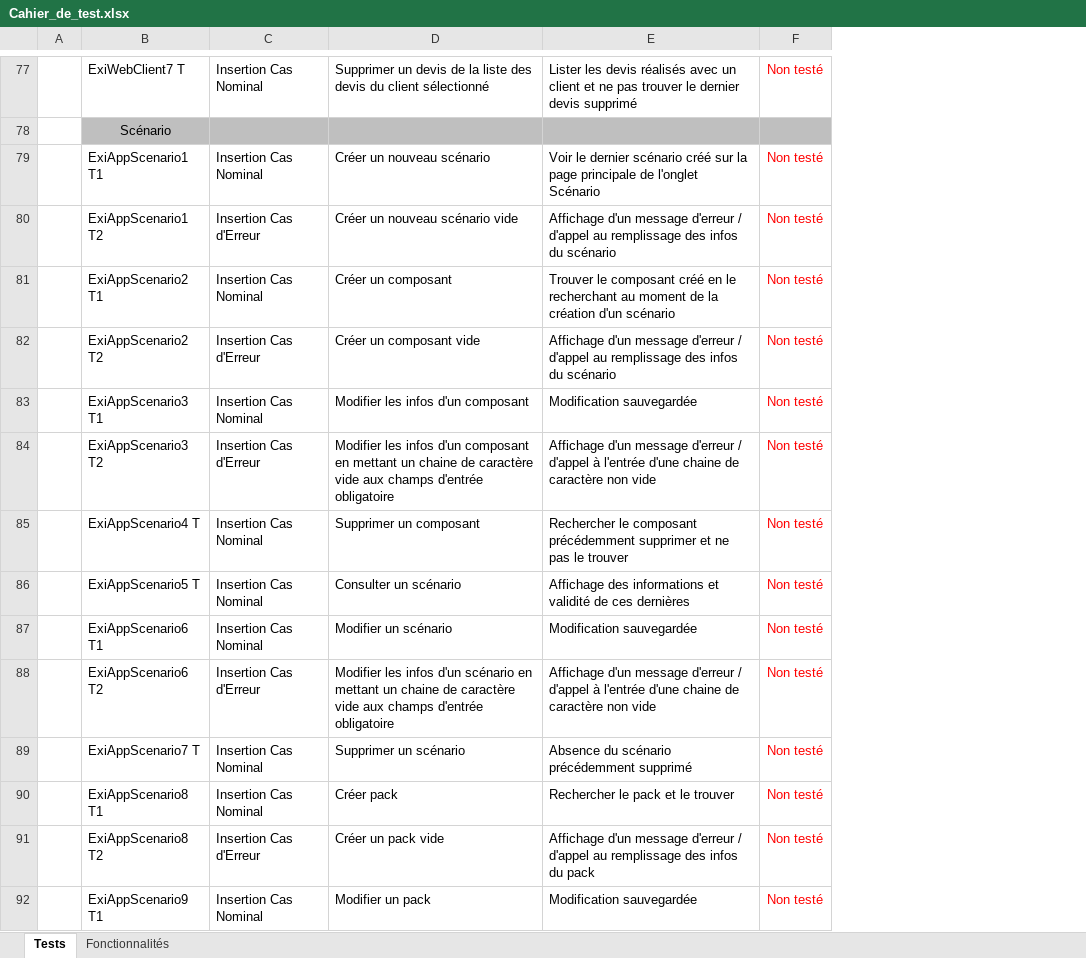
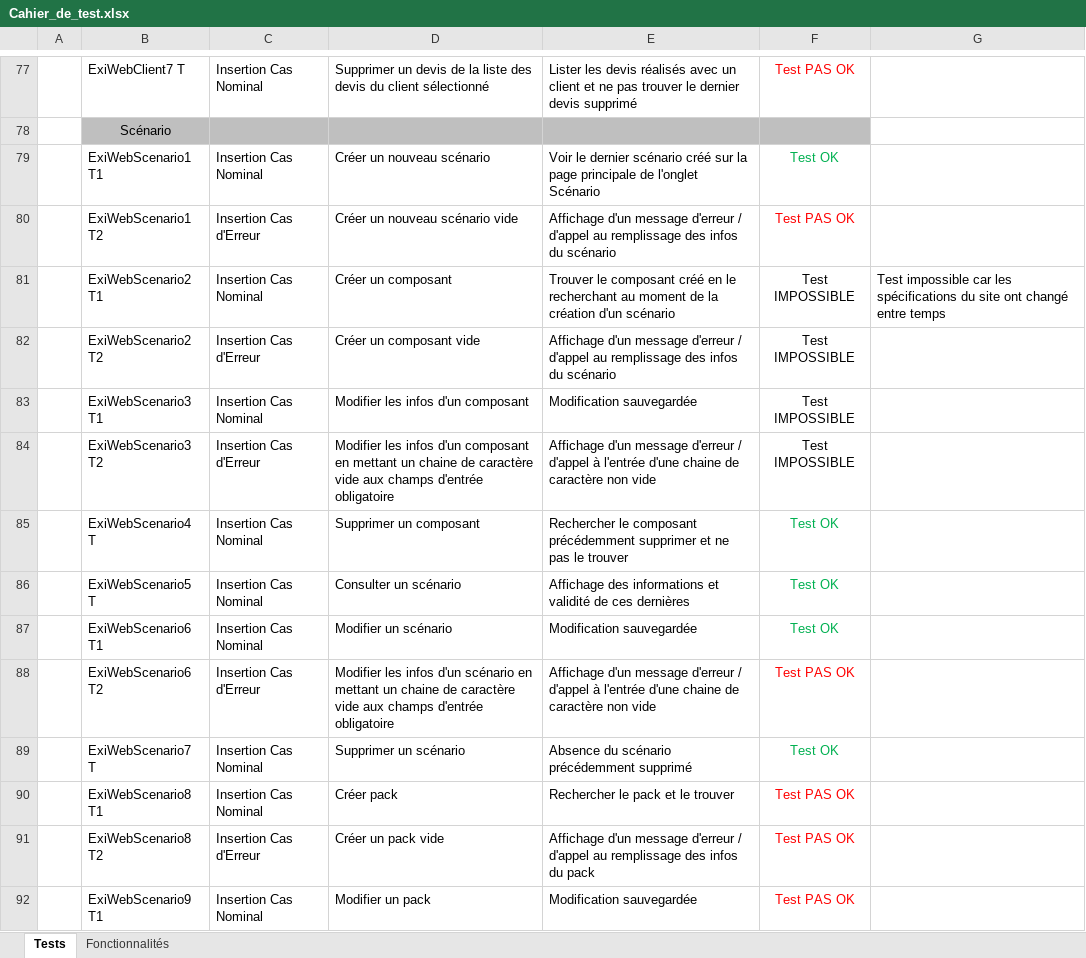
Before and after one commit to sullivanlb/rosetta, an Excel workbook: annexes/Cahier_de_test.xlsx, sheet Tests, drawn as a sheet; only a part is shown, gaps mark what is left out; values as stored, in another font and other column widths than the file's, no borders; removed rows and columns are numbered as before the commit, all else as after; the diff covers the shown part only; the diff names each change by its address in the sheet, - before the commit and + after, or states it on an @@ line.

Commit message:
mise a jour du cahier de test

```diff
--- a/annexes/Cahier_de_test.xlsx (sheet Tests)
+++ b/annexes/Cahier_de_test.xlsx (sheet Tests)
-column F, rows 77-92: Non testé |  | Non testé | Non testé | Non testé | Non testé | Non testé | Non testé | Non testé | Non testé | Non testé | Non testé | Non testé | Non testé | Non testé | Non testé
+column F, rows 77-92: Test PAS OK |  | Test OK | Test PAS OK | Test IMPOSSIBLE | Test IMPOSSIBLE | Test IMPOSSIBLE | Test IMPOSSIBLE | Test OK | Test OK | Test OK | Test PAS OK | Test OK | Test PAS OK | Test PAS OK | Test PAS OK
+column G, row 81: Test impossible car les spécifications du site ont changé entre temps
-B79: ExiAppScenario1 T1
+B79: ExiWebScenario1 T1
-B80: ExiAppScenario1 T2
+B80: ExiWebScenario1 T2
-B81: ExiAppScenario2 T1
+B81: ExiWebScenario2 T1
-B82: ExiAppScenario2 T2
+B82: ExiWebScenario2 T2
-B83: ExiAppScenario3 T1
+B83: ExiWebScenario3 T1
-B84: ExiAppScenario3 T2
+B84: ExiWebScenario3 T2
-B85: ExiAppScenario4 T
+B85: ExiWebScenario4 T
-B86: ExiAppScenario5 T
+B86: ExiWebScenario5 T
-B87: ExiAppScenario6 T1
+B87: ExiWebScenario6 T1
-B88: ExiAppScenario6 T2
+B88: ExiWebScenario6 T2
-B89: ExiAppScenario7 T
+B89: ExiWebScenario7 T
-B90: ExiAppScenario8 T1
+B90: ExiWebScenario8 T1
-B91: ExiAppScenario8 T2
+B91: ExiWebScenario8 T2
-B92: ExiAppScenario9 T1
+B92: ExiWebScenario9 T1
```
Also changed, not shown: 22 edited cells elsewhere in this sheet.
